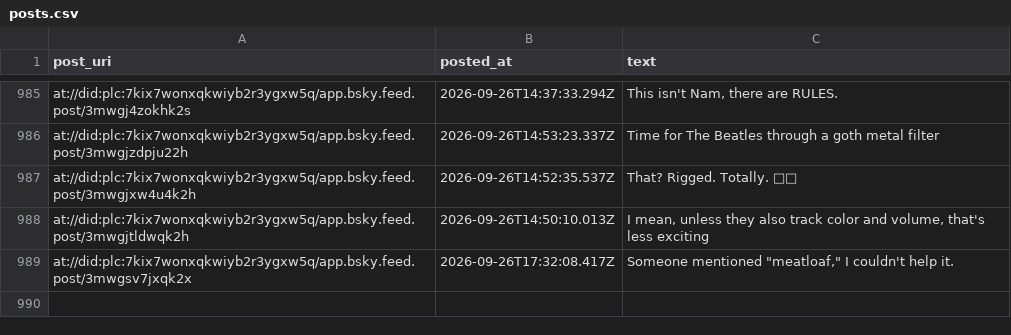
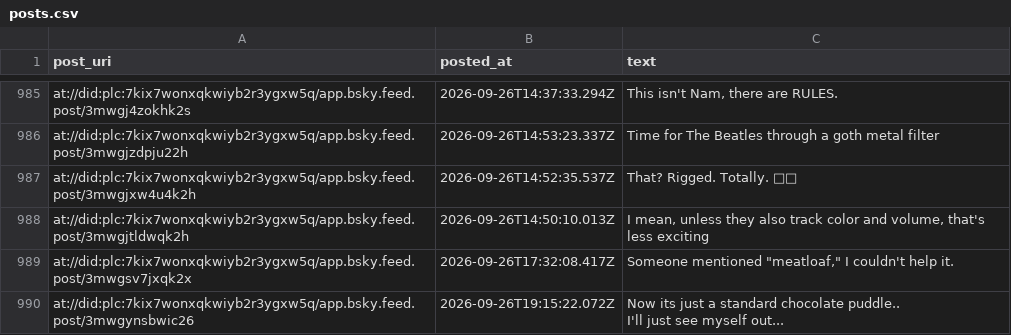
Before and after one commit to IcarusQD/bluesky-collector, a CSV file: data/posts.csv, drawn as a sheet; only a part is shown, gaps mark what is left out.

```diff
--- a/data/posts.csv
+++ b/data/posts.csv
@@ -1197 +1197,4 @@ at://did:plc:7kix7wonxqkwiyb2r3ygxw5q/app.bsky.feed.post/3mwgjtldwqk2h,2026-09-2
 at://did:plc:7kix7wonxqkwiyb2r3ygxw5q/app.bsky.feed.post/3mwgsv7jxqk2x,2026-09-26T17:32:08.417Z,"Someone mentioned ""meatloaf,"" I couldn't help it."
+at://did:plc:7kix7wonxqkwiyb2r3ygxw5q/app.bsky.feed.post/3mwgynsbwic26,2026-09-26T19:15:22.072Z,"Now its just a standard chocolate puddle..
+
+I'll just see myself out..."
```
